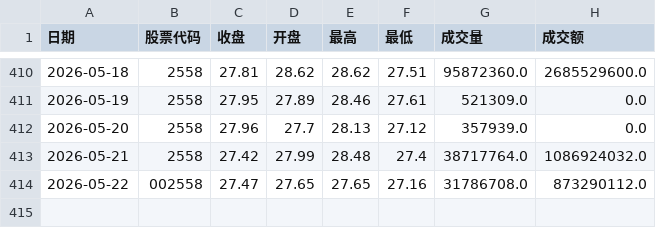
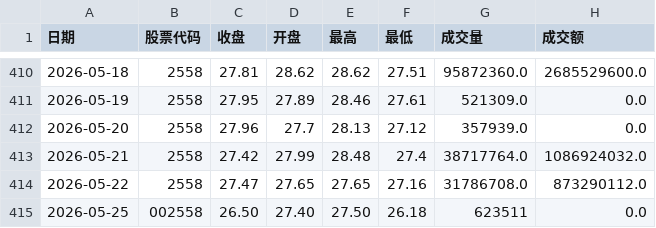
Before and after one commit to mangehua/market-dashboard, a CSV file: stock_data/历史价格_巨人网络.csv, drawn as a sheet; only a part is shown, gaps mark what is left out.

Commit message:
Update stock_data/历史价格_巨人网络.csv

```diff
--- a/stock_data/历史价格_巨人网络.csv
+++ b/stock_data/历史价格_巨人网络.csv
@@ -413,2 +413,3 @@
 2026-05-21,2558,27.42,27.99,28.48,27.4,38717764.0,1086924032.0
-2026-05-22,002558,27.47,27.65,27.65,27.16,31786708.0,873290112.0
+2026-05-22,2558,27.47,27.65,27.65,27.16,31786708.0,873290112.0
+2026-05-25,002558,26.50,27.40,27.50,26.18,623511,0.0
```
